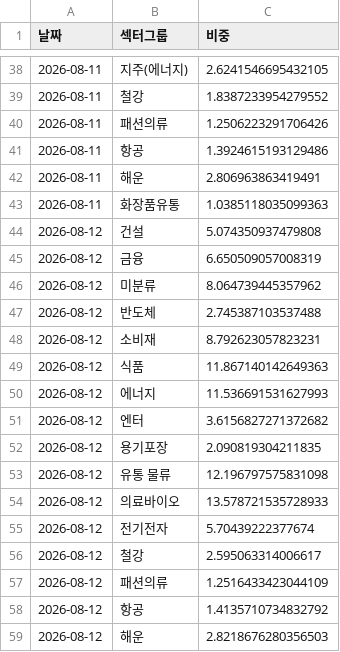
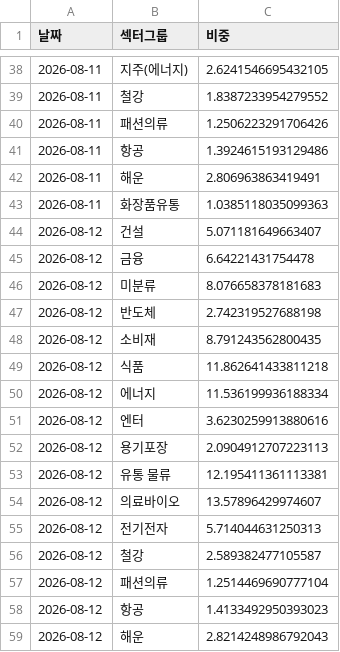
Before and after one commit to frel7022-png/files1, a CSV file: sector_history.csv, drawn as a sheet; only a part is shown, gaps mark what is left out.

Commit message:
sector_history.csv 업데이트

```diff
--- a/sector_history.csv
+++ b/sector_history.csv
@@ -43,17 +43,17 @@
 2026-08-11,화장품유통,1.0385118035099363
-2026-08-12,건설,5.074350937479808
-2026-08-12,금융,6.650509057008319
-2026-08-12,미분류,8.064739445357962
-2026-08-12,반도체,2.745387103537488
-2026-08-12,소비재,8.792623057823231
-2026-08-12,식품,11.867140142649363
-2026-08-12,에너지,11.536691531627993
-2026-08-12,엔터,3.6156827271372682
-2026-08-12,용기포장,2.090819304211835
-2026-08-12,유통 물류,12.196797575831098
-2026-08-12,의료바이오,13.578721535728933
-2026-08-12,전기전자,5.70439222377674
-2026-08-12,철강,2.595063314006617
-2026-08-12,패션의류,1.2516433423044109
-2026-08-12,항공,1.4135710734832792
-2026-08-12,해운,2.8218676280356503
+2026-08-12,건설,5.071181649663407
+2026-08-12,금융,6.64221431754478
+2026-08-12,미분류,8.076658378181683
+2026-08-12,반도체,2.742319527688198
+2026-08-12,소비재,8.791243562800435
+2026-08-12,식품,11.862641433811218
+2026-08-12,에너지,11.536199936188334
+2026-08-12,엔터,3.6230259913880616
+2026-08-12,용기포장,2.0904912707223113
+2026-08-12,유통 물류,12.195411361113381
+2026-08-12,의료바이오,13.57896429974607
+2026-08-12,전기전자,5.714044631250313
+2026-08-12,철강,2.589382477105587
+2026-08-12,패션의류,1.2514469690777104
+2026-08-12,항공,1.4133492950393023
+2026-08-12,해운,2.8214248986792043
```
